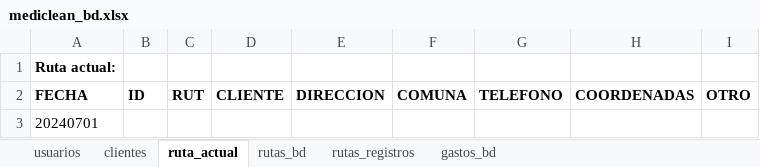
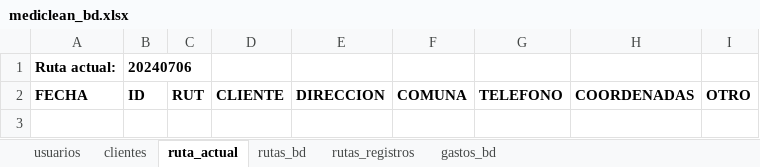
Before and after one commit to Ishovias/mc-ruta-admin, an Excel workbook: bd/mediclean_bd.xlsx, sheet ruta_actual, drawn as a sheet; values as stored, in another font and other column widths than the file's, no borders; the diff names each change by its address in the sheet, - before the commit and + after, or states it on an @@ line.

```diff
--- a/bd/mediclean_bd.xlsx (sheet ruta_actual)
+++ b/bd/mediclean_bd.xlsx (sheet ruta_actual)
-B1: (empty)
+B1: 20240706
-row 3: 20240701
```
Also changed, not shown: 9 other files.
